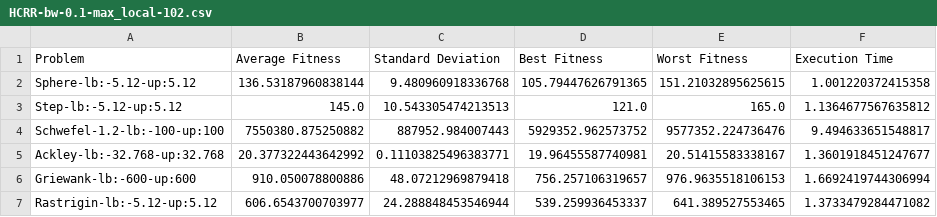
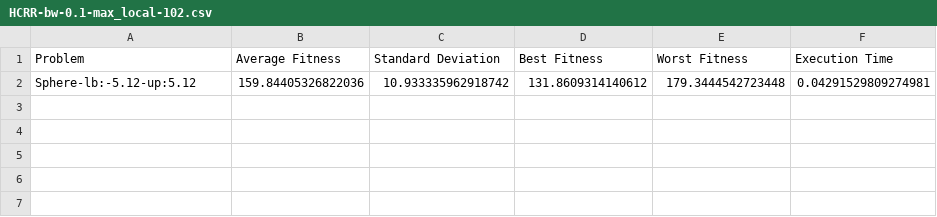
Before and after one commit to CamiloEnriqueRomeroP/Taller-1-Metaheuristicas, a CSV file: Funciones-continuas/result/HCRR-bw-0.1-max_local-102.csv, drawn as a sheet; removed rows and columns are numbered as before the commit, all else as after; the diff names each change by its address in the sheet, - before the commit and + after, or states it on an @@ line.

```diff
--- a/Funciones-continuas/result/HCRR-bw-0.1-max_local-102.csv
+++ b/Funciones-continuas/result/HCRR-bw-0.1-max_local-102.csv
-row 2: Sphere-lb:-5.12-up:5.12 | 136.53187960838144 | 9.480960918336768 | 105.79447626791365 | 151.21032895625615 | 1.001220372415358
-row 3: Step-lb:-5.12-up:5.12 | 145.0 | 10.543305474213513 | 121.0 | 165.0 | 1.1364677567635812
-row 4: Schwefel-1.2-lb:-100-up:100 | 7550380.875250882 | 887952.984007443 | 5929352.962573752 | 9577352.224736476 | 9.494633651548817
-row 5: Ackley-lb:-32.768-up:32.768 | 20.377322443642992 | 0.11103825496383771 | 19.96455587740981 | 20.51415583338167 | 1.3601918451247677
-row 6: Griewank-lb:-600-up:600 | 910.050078800886 | 48.07212969879418 | 756.257106319657 | 976.9635518106153 | 1.6692419744306994
-row 7: Rastrigin-lb:-5.12-up:5.12 | 606.6543700703977 | 24.288848453546944 | 539.259936453337 | 641.389527553465 | 1.3733479284471082
+row 2: Sphere-lb:-5.12-up:5.12 | 159.84405326822036 | 10.933335962918742 | 131.8609314140612 | 179.3444542723448 | 0.04291529809274981
```
Also changed, not shown: Funciones-continuas/result/HC-bw-0.1-max_local-102.csv, Funciones-continuas/result/SA-bw-0.1-max_local-102.csv, 29 other files.
